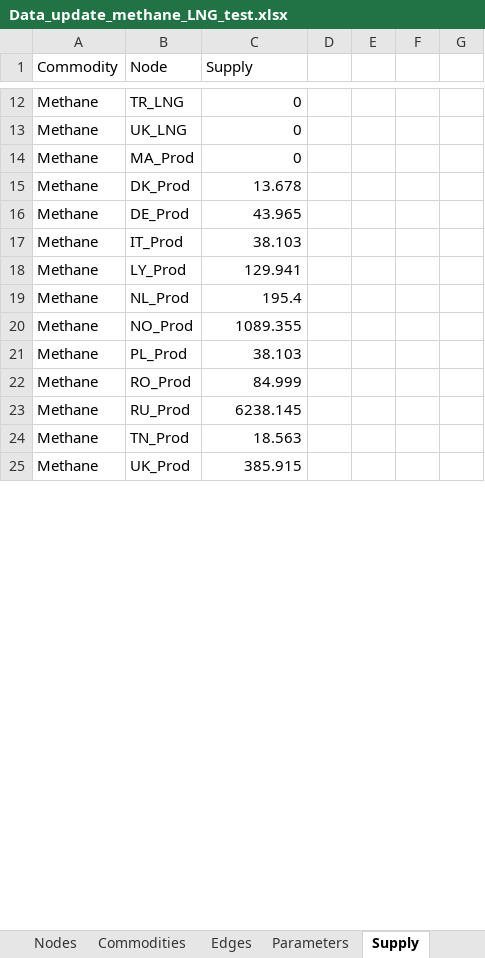
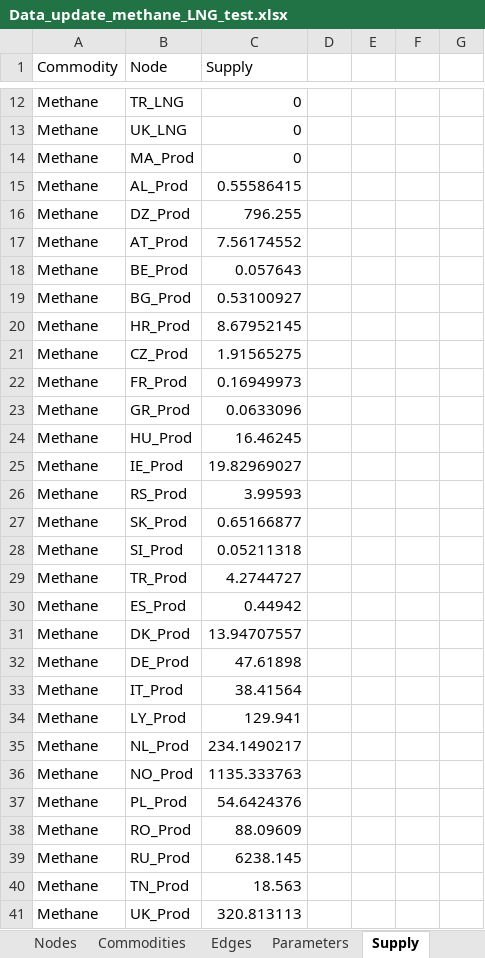
Before and after one commit to CSEI-EU/gas_infrastructure_model, an Excel workbook: 01_data/01_input_data/02_processed/Data_update_methane_LNG_test.xlsx, sheet Supply, drawn as a sheet; only a part is shown, gaps mark what is left out; values as stored, in another font and other column widths than the file's, no borders; addresses are those after the commit; the diff covers the shown part only; the diff names each change by its address in the sheet, - before the commit and + after, or states it on an @@ line.

```diff
--- a/01_data/01_input_data/02_processed/Data_update_methane_LNG_test.xlsx (sheet Supply)
+++ b/01_data/01_input_data/02_processed/Data_update_methane_LNG_test.xlsx (sheet Supply)
+row 15: Methane | AL_Prod | 0.55586415
+row 16: Methane | DZ_Prod | 796.255
+row 17: Methane | AT_Prod | 7.56174552
+row 18: Methane | BE_Prod | 0.057643
+row 19: Methane | BG_Prod | 0.53100927
+row 20: Methane | HR_Prod | 8.67952145
+row 21: Methane | CZ_Prod | 1.91565275
+row 22: Methane | FR_Prod | 0.16949973
+row 23: Methane | GR_Prod | 0.0633096
+row 24: Methane | HU_Prod | 16.46245
+row 25: Methane | IE_Prod | 19.82969027
+row 26: Methane | RS_Prod | 3.99593
+row 27: Methane | SK_Prod | 0.65166877
+row 28: Methane | SI_Prod | 0.05211318
+row 29: Methane | TR_Prod | 4.2744727
+row 30: Methane | ES_Prod | 0.44942
-C31 (Supply): 13.678
+C31 (Supply): 13.94707557
-C32 (Supply): 43.965
+C32 (Supply): 47.61898
-C33 (Supply): 38.103
+C33 (Supply): 38.41564
-C35 (Supply): 195.4
+C35 (Supply): 234.1490217
-C36 (Supply): 1089.355
+C36 (Supply): 1135.333763
-C37 (Supply): 38.103
+C37 (Supply): 54.6424376
-C38 (Supply): 84.999
+C38 (Supply): 88.09609
-C41 (Supply): 385.915
+C41 (Supply): 320.813113
```
Also changed, not shown: 16 added rows and 1 edited cell elsewhere in this sheet, sheet Edges, sheet Nodes, 01_data/01_input_data/02_processed/Gas_Import_Russian_Invasion.xlsx.
